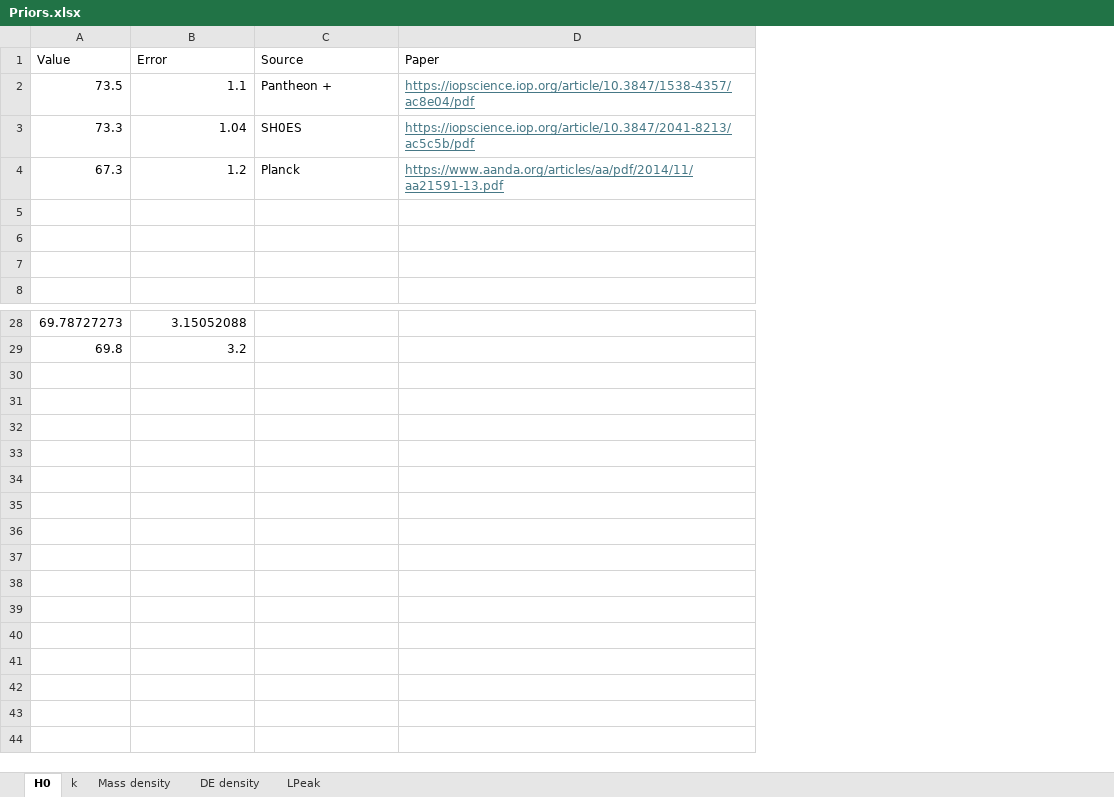
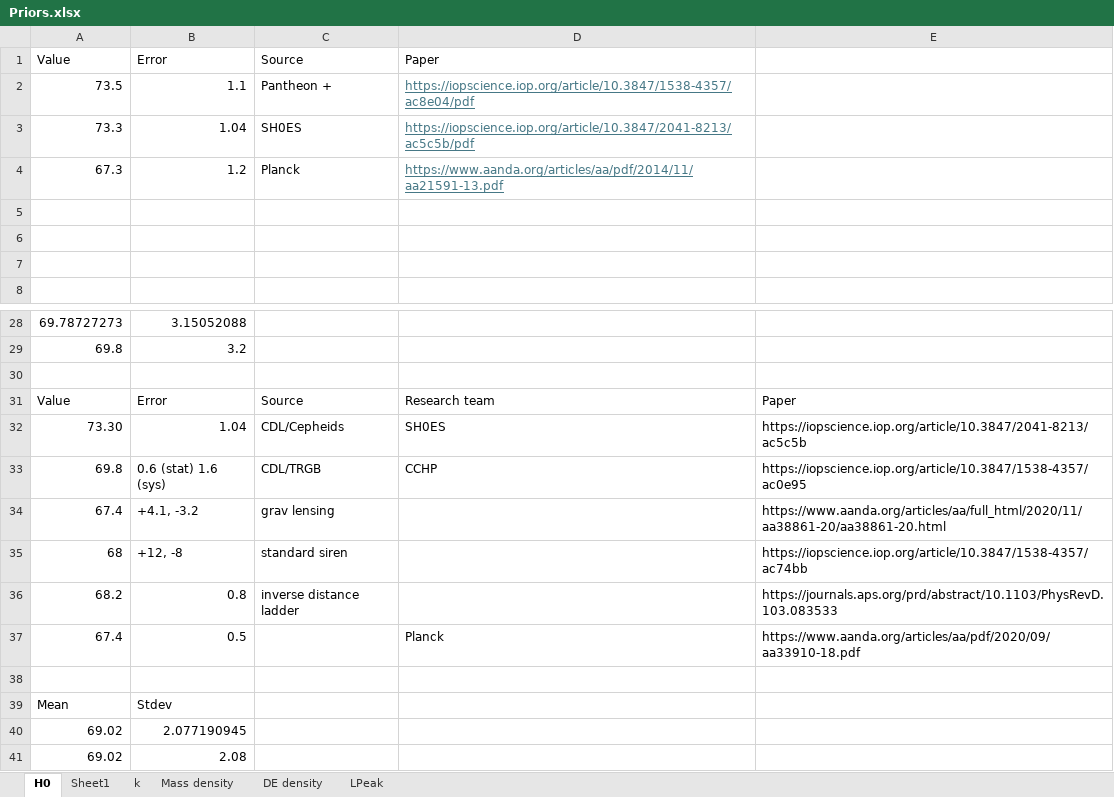
Before and after one commit to LightningMinion/Supernova-Cosmology, an Excel workbook: Priors.xlsx, sheet H0, drawn as a sheet; only a part is shown, gaps mark what is left out; values as stored, in another font and other column widths than the file's, no borders; the diff names each change by its address in the sheet, - before the commit and + after, or states it on an @@ line.

```diff
--- a/Priors.xlsx (sheet H0)
+++ b/Priors.xlsx (sheet H0)
+sheet tab: Sheet1
+column E, empty
+row 30: (empty)
+row 31: Value | Error | Source | Research team | Paper
+row 32: 73.30 | 1.04 | CDL/Cepheids | SH0ES | https://iopscience.iop.org/article/10.3847/2041-8213/ac5c5b
+row 33: 69.8 | 0.6 (stat) 1.6 (sys) | CDL/TRGB | CCHP | https://iopscience.iop.org/article/10.3847/1538-4357/ac0e95
+row 34: 67.4 | +4.1, -3.2 | grav lensing |  | https://www.aanda.org/articles/aa/full_html/2020/11/aa38861-20/aa38861-20.html
+row 35: 68 | +12, -8 | standard siren |  | https://iopscience.iop.org/article/10.3847/1538-4357/ac74bb
+row 36: 68.2 | 0.8 | inverse distance ladder |  | https://journals.aps.org/prd/abstract/10.1103/PhysRevD.103.083533
+row 37: 67.4 | 0.5 |  | Planck | https://www.aanda.org/articles/aa/pdf/2020/09/aa33910-18.pdf
+row 38: (empty)
+row 39: Mean | Stdev
+row 40: 69.02 | 2.077190945
+row 41: 69.02 | 2.08
```
Also changed, not shown: 41 other files.
